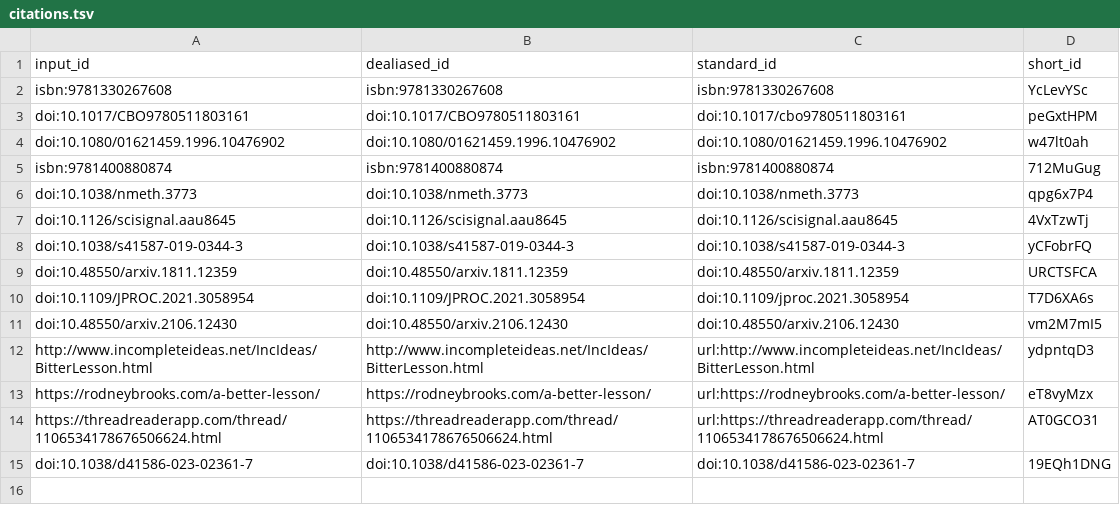
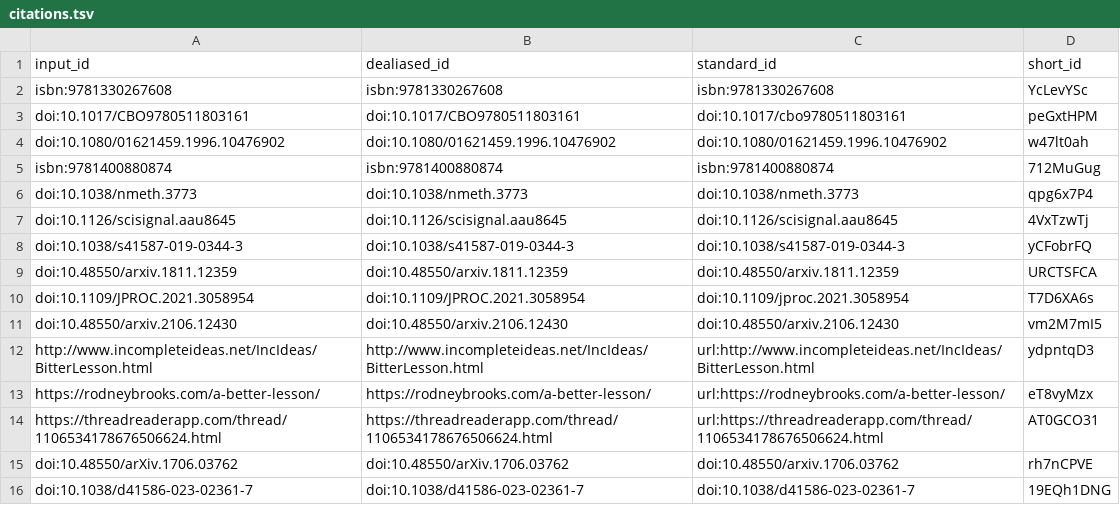
Before and after one commit to slobentanzer/causality_perspective_2023, a TSV file: citations.tsv, drawn as a sheet.

```diff
--- a/citations.tsv
+++ b/citations.tsv
@@ -14,2 +14,3 @@ https://rodneybrooks.com/a-better-lesson/	https://rodneybrooks.com/a-better-less
 https://threadreaderapp.com/thread/1106534178676506624.html	https://threadreaderapp.com/thread/1106534178676506624.html	url:https://threadreaderapp.com/thread/1106534178676506624.html	AT0GCO31
+doi:10.48550/arXiv.1706.03762	doi:10.48550/arXiv.1706.03762	doi:10.48550/arxiv.1706.03762	rh7nCPVE
 doi:10.1038/d41586-023-02361-7	doi:10.1038/d41586-023-02361-7	doi:10.1038/d41586-023-02361-7	19EQh1DNG
```
Also changed, not shown: 6 other files.
